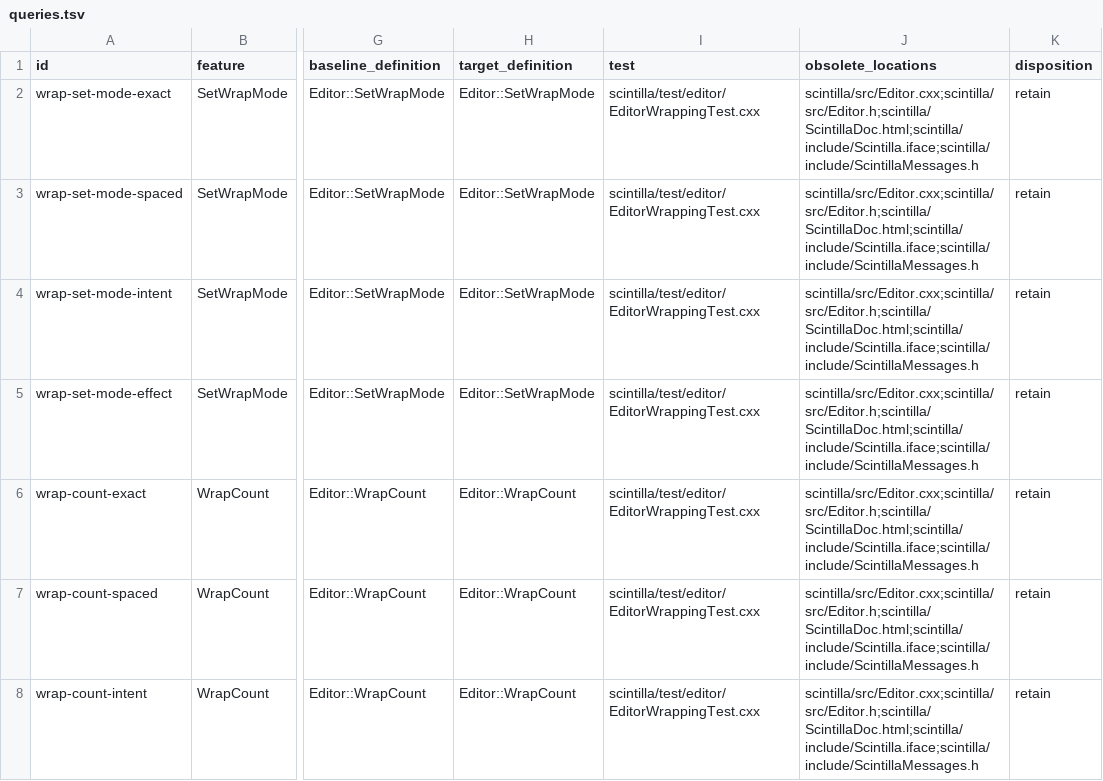
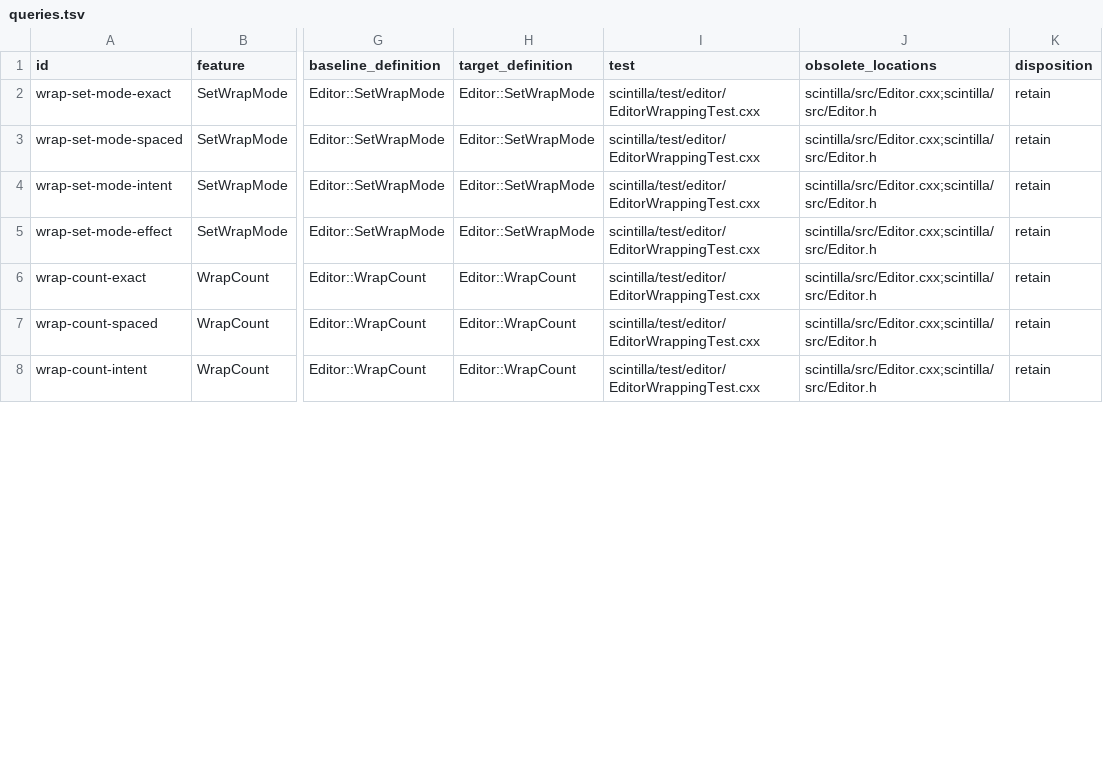
Before and after one commit to scalpel-editor/scalpel-editor, a TSV file: tools/discoverability/queries.tsv, drawn as a sheet; only a part is shown, gaps mark what is left out; the diff covers the shown part only; the diff names each change by its address in the sheet, - before the commit and + after, or states it on an @@ line.

Commit message:
Update tools and docs after deleting the client surface.
Strip deleted interface paths from discoverability obsolete_locations, point SetTechnology evidence at MESSAGE_REMOVAL.md, mark step 10 dispositions in the phase 5 boundary, and reword AGENTS, DISCOVERABILITY, and MESSAGE_REMOVAL so nothing still treats Scintilla.iface or ScintillaDoc.html as live input.

```diff
--- a/tools/discoverability/queries.tsv
+++ b/tools/discoverability/queries.tsv
-J2:J8 (obsolete_locations): scintilla/src/Editor.cxx;scintilla/src/Editor.h;scintilla/ScintillaDoc.html;scintilla/include/Scintilla.iface;scintilla/include/ScintillaMessages.h
+J2:J8 (obsolete_locations): scintilla/src/Editor.cxx;scintilla/src/Editor.h
```
Also changed, not shown: 45 edited cells elsewhere in this file, tools/discoverability/held-out-queries.tsv, 6 other files.
